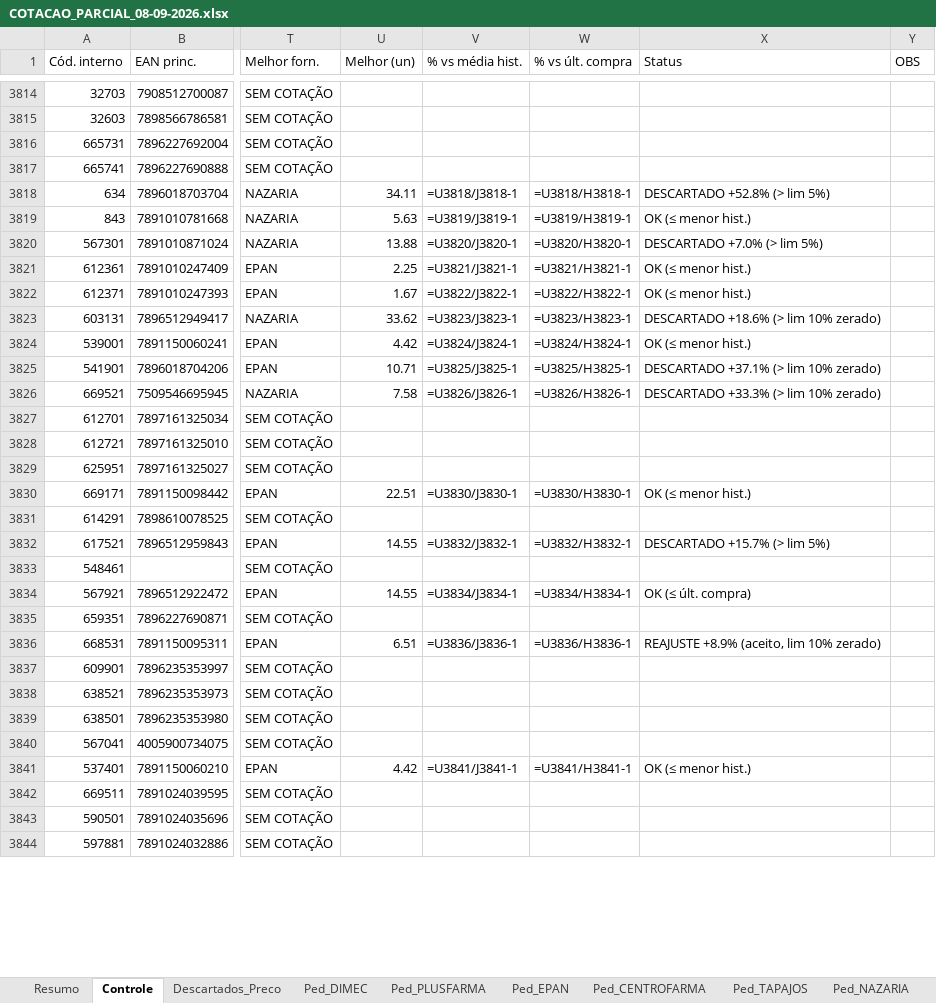
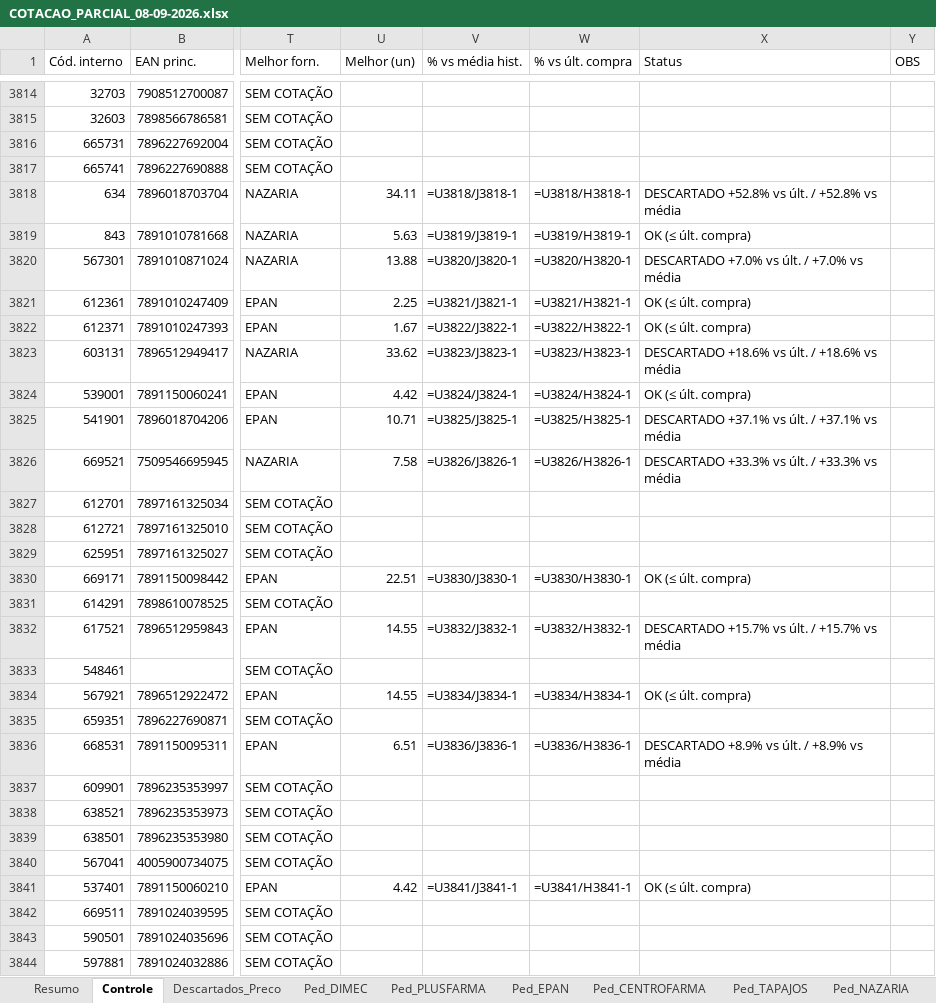
Before and after one commit to arthurrocha2025/farmarocha, an Excel workbook: cotacoes/2026-09-08/COTACAO_PARCIAL_08-09-2026.xlsx, sheet Controle, drawn as a sheet; only a part is shown, gaps mark what is left out; values as stored, in another font and other column widths than the file's, no cell formats; formulas without a stored value are shown as written; the diff covers the shown part only; the diff names each change by its address in the sheet, - before the commit and + after, or states it on an @@ line.

```diff
--- a/cotacoes/2026-09-08/COTACAO_PARCIAL_08-09-2026.xlsx (sheet Controle)
+++ b/cotacoes/2026-09-08/COTACAO_PARCIAL_08-09-2026.xlsx (sheet Controle)
-X3818 (Status): DESCARTADO +52.8% (> lim 5%)
+X3818 (Status): DESCARTADO +52.8% vs últ. / +52.8% vs média
-X3819 (Status): OK (≤ menor hist.)
+X3819 (Status): OK (≤ últ. compra)
-X3820 (Status): DESCARTADO +7.0% (> lim 5%)
+X3820 (Status): DESCARTADO +7.0% vs últ. / +7.0% vs média
-X3821:X3822 (Status): OK (≤ menor hist.)
+X3821:X3822 (Status): OK (≤ últ. compra)
-X3823 (Status): DESCARTADO +18.6% (> lim 10% zerado)
+X3823 (Status): DESCARTADO +18.6% vs últ. / +18.6% vs média
-X3824 (Status): OK (≤ menor hist.)
+X3824 (Status): OK (≤ últ. compra)
-X3825 (Status): DESCARTADO +37.1% (> lim 10% zerado)
+X3825 (Status): DESCARTADO +37.1% vs últ. / +37.1% vs média
-X3826 (Status): DESCARTADO +33.3% (> lim 10% zerado)
+X3826 (Status): DESCARTADO +33.3% vs últ. / +33.3% vs média
-X3830 (Status): OK (≤ menor hist.)
+X3830 (Status): OK (≤ últ. compra)
-X3832 (Status): DESCARTADO +15.7% (> lim 5%)
+X3832 (Status): DESCARTADO +15.7% vs últ. / +15.7% vs média
-X3836 (Status): REAJUSTE +8.9% (aceito, lim 10% zerado)
+X3836 (Status): DESCARTADO +8.9% vs últ. / +8.9% vs média
-X3841 (Status): OK (≤ menor hist.)
+X3841 (Status): OK (≤ últ. compra)
```
Also changed, not shown: 1328 edited cells elsewhere in this sheet, sheet Descartados_Preco, sheet Ped_EPAN, sheet Ped_NAZARIA, sheet Ped_DIMEC, sheet Ped_CENTROFARMA, sheet Ped_TAPAJOS, 5 more sheets, cell formats, cotacoes/2026-09-08/fechamento/PEDIDO_AT_SUPLEMENTOS_09-09-2026.xlsx, cotacoes/2026-09-08/fechamento/PEDIDO_CENTROFARMA_09-09-2026.xlsx, 35 other files.
